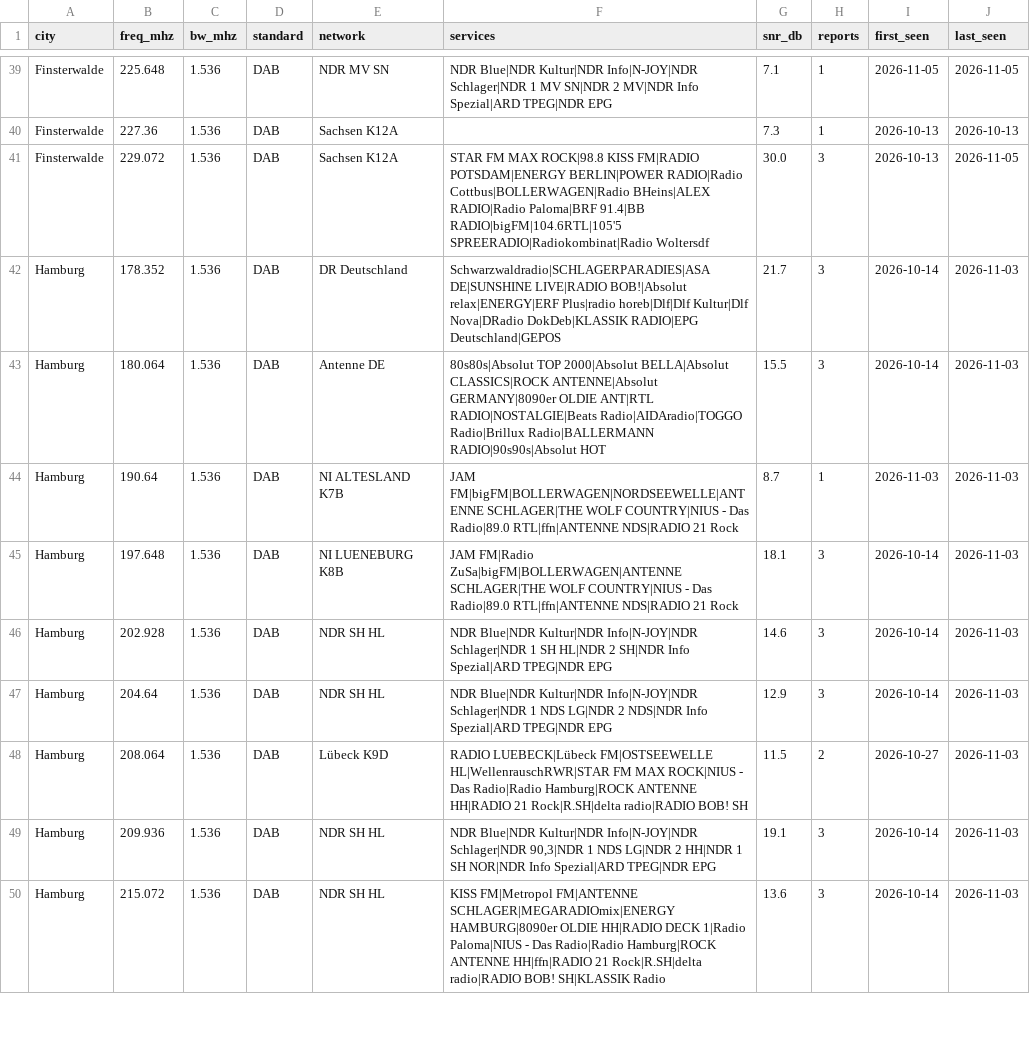
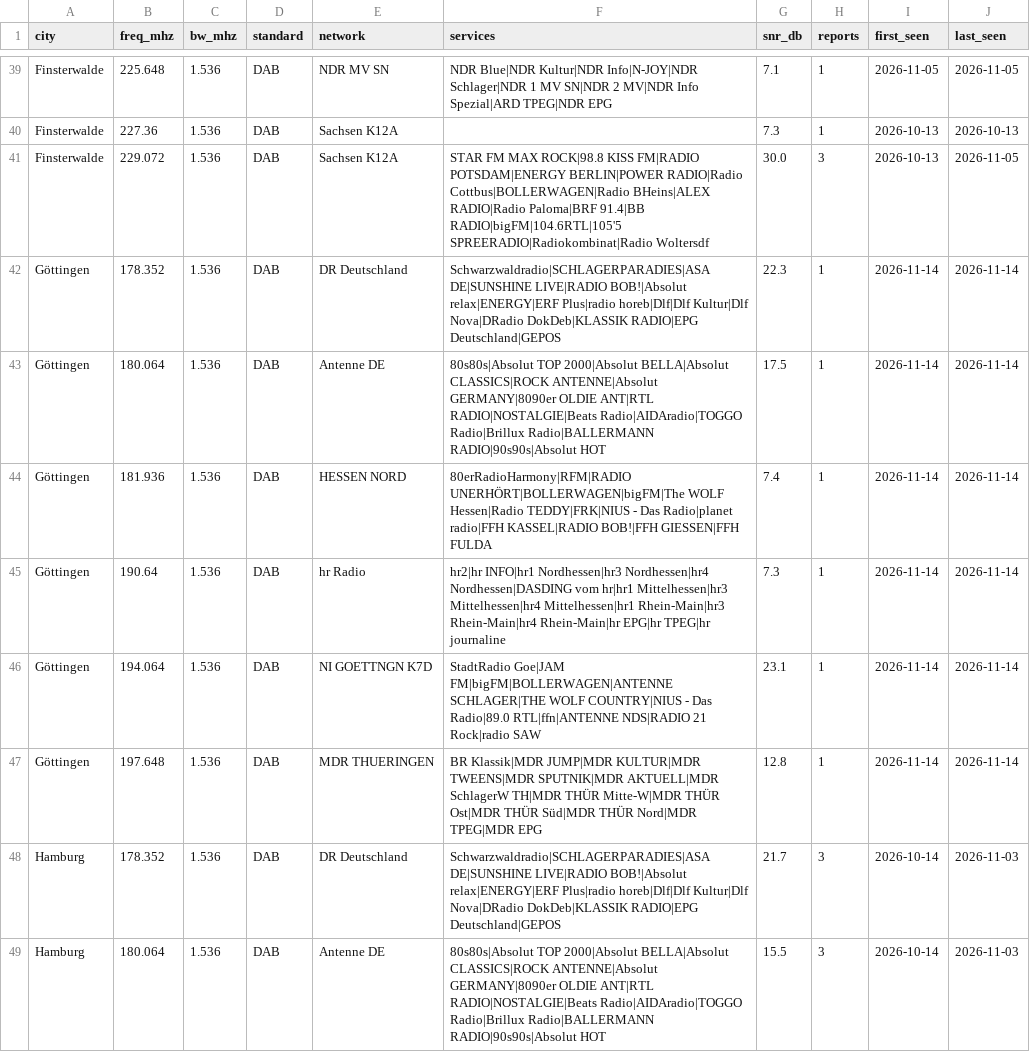
Before and after one commit to adswill/OnAir-channels, a CSV file: dab/DE.csv, drawn as a sheet; only a part is shown, gaps mark what is left out; the shorter side is filled out with more unchanged rows.

```diff
--- a/dab/DE.csv
+++ b/dab/DE.csv
@@ -41,2 +41,8 @@ Finsterwalde,227.36,1.536,DAB,Sachsen K12A,,7.3,1,2026-10-13,2026-10-13
 Finsterwalde,229.072,1.536,DAB,Sachsen K12A,STAR FM MAX ROCK|98.8 KISS FM|RADIO POTSDAM|ENERGY BERLIN|POWER RADIO|Radio Cottbus|BOLLERWAGEN|Radio BHeins|ALEX RADIO|Radio Paloma|BRF 91.4|BB RADIO|bigFM|104.6RTL|105'5 SPREERADIO|Radiokombinat|Radio Woltersdf,30.0,3,2026-10-13,2026-11-05
+Göttingen,178.352,1.536,DAB,DR Deutschland,Schwarzwaldradio|SCHLAGERPARADIES|ASA DE|SUNSHINE LIVE|RADIO BOB!|Absolut relax|ENERGY|ERF Plus|radio horeb|Dlf|Dlf Kultur|Dlf Nova|DRadio DokDeb|KLASSIK RADIO|EPG Deutschland|GEPOS,22.3,1,2026-11-14,2026-11-14
+Göttingen,180.064,1.536,DAB,Antenne DE,80s80s|Absolut TOP 2000|Absolut BELLA|Absolut CLASSICS|ROCK ANTENNE|Absolut GERMANY|8090er OLDIE ANT|RTL RADIO|NOSTALGIE|Beats Radio|AIDAradio|TOGGO Radio|Brillux Radio|BALLERMANN RADIO|90s90s|Absolut HOT,17.5,1,2026-11-14,2026-11-14
+Göttingen,181.936,1.536,DAB,HESSEN NORD,80erRadioHarmony|RFM|RADIO UNERHÖRT|BOLLERWAGEN|bigFM|The WOLF Hessen|Radio TEDDY|FRK|NIUS - Das Radio|planet radio|FFH KASSEL|RADIO BOB!|FFH GIESSEN|FFH FULDA,7.4,1,2026-11-14,2026-11-14
+Göttingen,190.64,1.536,DAB,hr Radio,hr2|hr INFO|hr1 Nordhessen|hr3 Nordhessen|hr4 Nordhessen|DASDING vom hr|hr1 Mittelhessen|hr3 Mittelhessen|hr4 Mittelhessen|hr1 Rhein-Main|hr3 Rhein-Main|hr4 Rhein-Main|hr EPG|hr TPEG|hr journaline,7.3,1,2026-11-14,2026-11-14
+Göttingen,194.064,1.536,DAB,NI GOETTNGN K7D,StadtRadio Goe|JAM FM|bigFM|BOLLERWAGEN|ANTENNE SCHLAGER|THE WOLF COUNTRY|NIUS - Das Radio|89.0 RTL|ffn|ANTENNE NDS|RADIO 21 Rock|radio SAW,23.1,1,2026-11-14,2026-11-14
+Göttingen,197.648,1.536,DAB,MDR THUERINGEN,BR Klassik|MDR JUMP|MDR KULTUR|MDR TWEENS|MDR SPUTNIK|MDR AKTUELL|MDR SchlagerW TH|MDR THÜR Mitte-W|MDR THÜR Ost|MDR THÜR Süd|MDR THÜR Nord|MDR TPEG|MDR EPG,12.8,1,2026-11-14,2026-11-14
 Hamburg,178.352,1.536,DAB,DR Deutschland,Schwarzwaldradio|SCHLAGERPARADIES|ASA DE|SUNSHINE LIVE|RADIO BOB!|Absolut relax|ENERGY|ERF Plus|radio horeb|Dlf|Dlf Kultur|Dlf Nova|DRadio DokDeb|KLASSIK RADIO|EPG Deutschland|GEPOS,21.7,3,2026-10-14,2026-11-03
```
